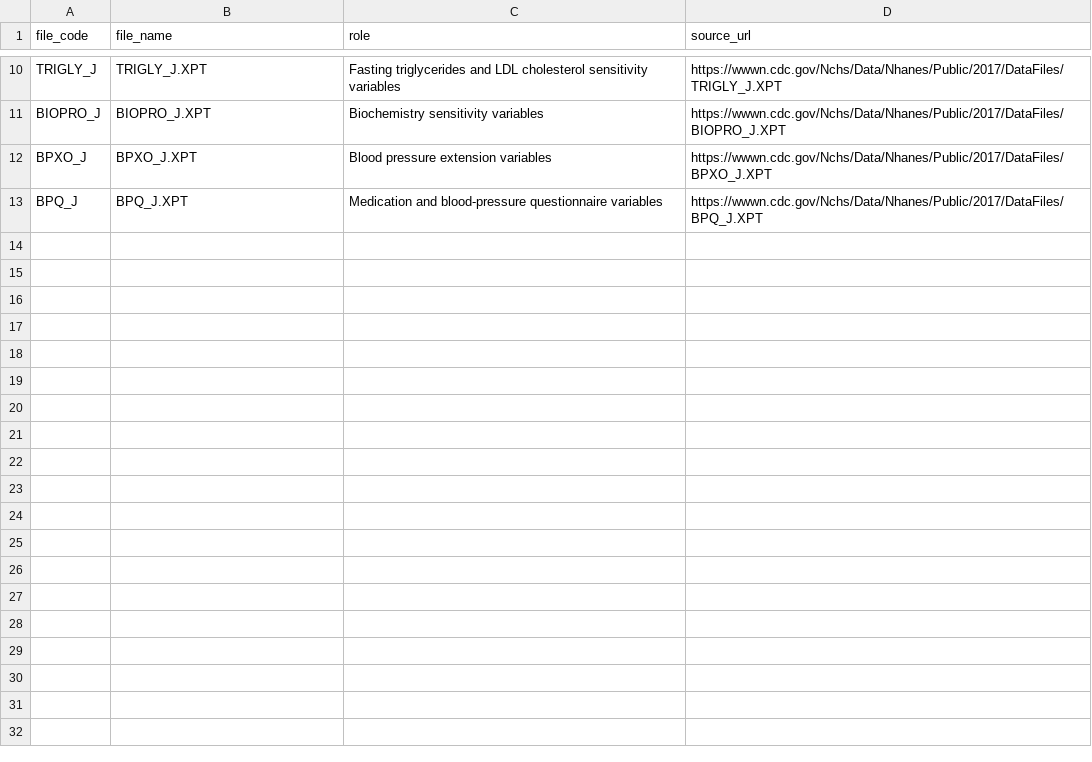
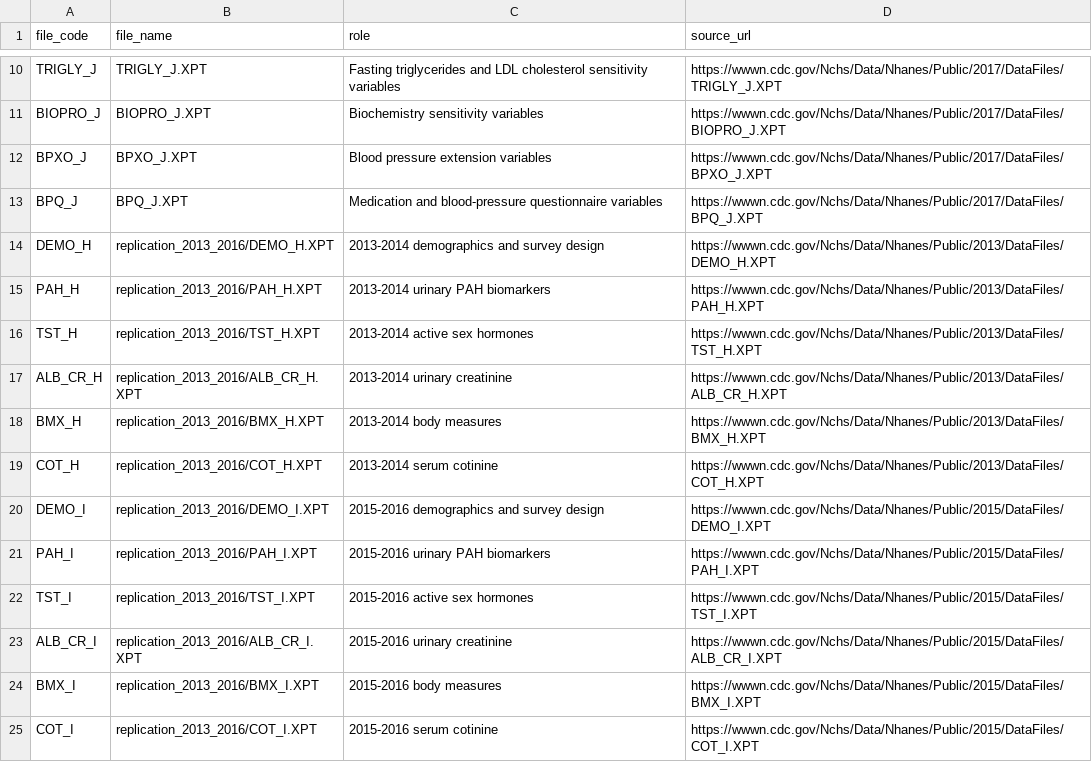
Before and after one commit to giapha/PAH-E1S-NHANES-2017-2018, a CSV file: docs/data_manifest.csv, drawn as a sheet; only a part is shown, gaps mark what is left out.

```diff
--- a/docs/data_manifest.csv
+++ b/docs/data_manifest.csv
@@ -13 +13,13 @@ BPXO_J,BPXO_J.XPT,Blood pressure extension variables,https://wwwn.cdc.gov/Nchs/D
 BPQ_J,BPQ_J.XPT,Medication and blood-pressure questionnaire variables,https://wwwn.cdc.gov/Nchs/Data/Nhanes/Public/2017/DataFiles/BPQ_J.XPT
+DEMO_H,replication_2013_2016/DEMO_H.XPT,2013-2014 demographics and survey design,https://wwwn.cdc.gov/Nchs/Data/Nhanes/Public/2013/DataFiles/DEMO_H.XPT
+PAH_H,replication_2013_2016/PAH_H.XPT,2013-2014 urinary PAH biomarkers,https://wwwn.cdc.gov/Nchs/Data/Nhanes/Public/2013/DataFiles/PAH_H.XPT
+TST_H,replication_2013_2016/TST_H.XPT,2013-2014 active sex hormones,https://wwwn.cdc.gov/Nchs/Data/Nhanes/Public/2013/DataFiles/TST_H.XPT
+ALB_CR_H,replication_2013_2016/ALB_CR_H.XPT,2013-2014 urinary creatinine,https://wwwn.cdc.gov/Nchs/Data/Nhanes/Public/2013/DataFiles/ALB_CR_H.XPT
+BMX_H,replication_2013_2016/BMX_H.XPT,2013-2014 body measures,https://wwwn.cdc.gov/Nchs/Data/Nhanes/Public/2013/DataFiles/BMX_H.XPT
+COT_H,replication_2013_2016/COT_H.XPT,2013-2014 serum cotinine,https://wwwn.cdc.gov/Nchs/Data/Nhanes/Public/2013/DataFiles/COT_H.XPT
+DEMO_I,replication_2013_2016/DEMO_I.XPT,2015-2016 demographics and survey design,https://wwwn.cdc.gov/Nchs/Data/Nhanes/Public/2015/DataFiles/DEMO_I.XPT
+PAH_I,replication_2013_2016/PAH_I.XPT,2015-2016 urinary PAH biomarkers,https://wwwn.cdc.gov/Nchs/Data/Nhanes/Public/2015/DataFiles/PAH_I.XPT
+TST_I,replication_2013_2016/TST_I.XPT,2015-2016 active sex hormones,https://wwwn.cdc.gov/Nchs/Data/Nhanes/Public/2015/DataFiles/TST_I.XPT
+ALB_CR_I,replication_2013_2016/ALB_CR_I.XPT,2015-2016 urinary creatinine,https://wwwn.cdc.gov/Nchs/Data/Nhanes/Public/2015/DataFiles/ALB_CR_I.XPT
+BMX_I,replication_2013_2016/BMX_I.XPT,2015-2016 body measures,https://wwwn.cdc.gov/Nchs/Data/Nhanes/Public/2015/DataFiles/BMX_I.XPT
+COT_I,replication_2013_2016/COT_I.XPT,2015-2016 serum cotinine,https://wwwn.cdc.gov/Nchs/Data/Nhanes/Public/2015/DataFiles/COT_I.XPT
```
Also changed, not shown: results/download_log.csv, 33 other files.
